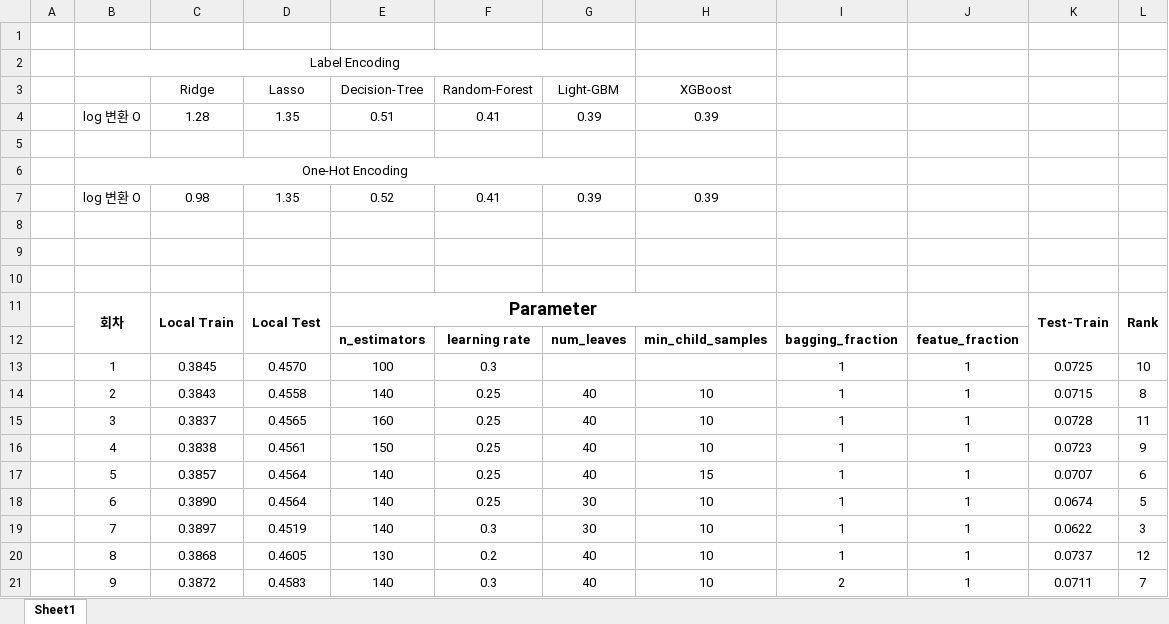
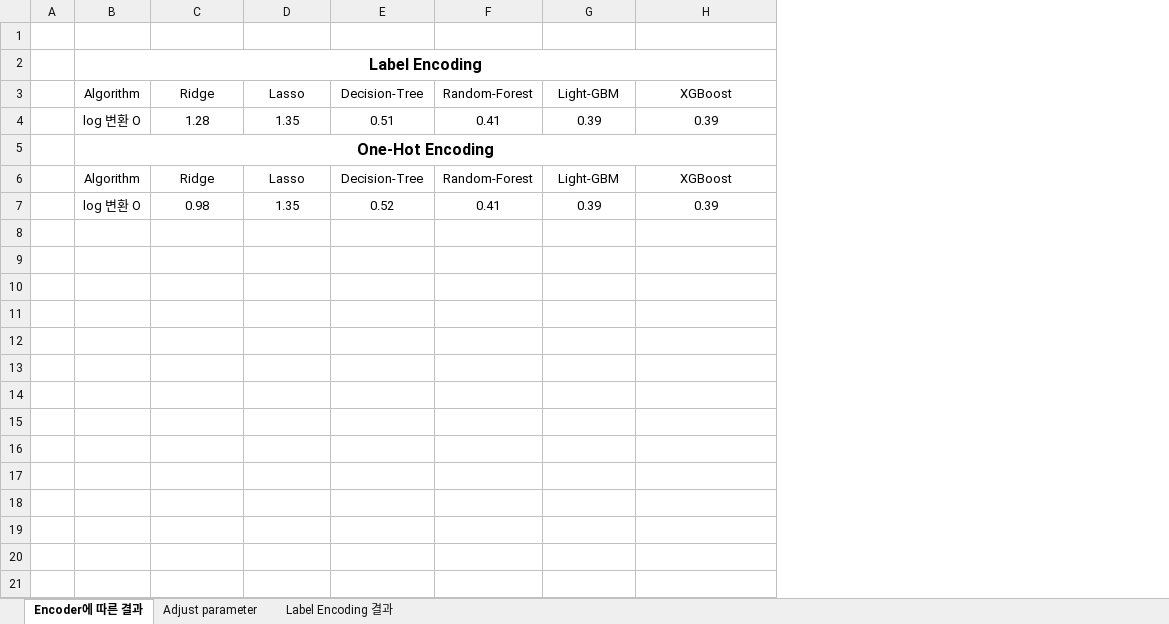
Before and after one commit to So-chankyun/consumption-pattern-analysis-of-jeju-tourist, an Excel workbook: 모델링 결과.xlsx, sheet Encoder에 따른 결과, drawn as a sheet; only a part is shown; values as stored, in another font and other column widths than the file's, no borders; removed rows and columns are numbered as before the commit, all else as after; the diff covers the shown part only; the diff names each change by its address in the sheet, - before the commit and + after, or states it on an @@ line.

```diff
--- a/모델링 결과.xlsx (sheet Encoder에 따른 결과)
+++ b/모델링 결과.xlsx (sheet Encoder에 따른 결과)
-sheet tab: Sheet1
+sheet tab: Encoder에 따른 결과
+sheet tab: Adjust parameter
+sheet tab: Label Encoding 결과
-column I, empty
-column J, empty
-column K, empty
-column L, empty
-B2 bold: off
+B2 bold: on, text size: larger
-B2:G2 merged
+B2:H2 merged
-B3: (empty)
+B3: Algorithm
-row 5: (empty)
-B5 bold: off
+B5 bold: on, text size: larger
-B6:G6 merged
+B5:H5 merged
+row 6:  | Algorithm | Ridge | Lasso | Decision-Tree | Random-Forest | Light-GBM | XGBoost
-row 8: (empty)
-row 9: (empty)
-row 10: (empty)
-row 11:  | 회차 | Local Train | Local Test | Parameter |  |  |  |  |  | Test-Train | Rank
-row 12:  |  |  |  | n_estimators | learning rate | num_leaves | min_child_samples | bagging_fraction | featue_fraction
-row 13:  | 1 | 0.3845 | 0.4570 | 100 | 0.3 |  |  | 1 | 1 | 0.0725 | 10
-row 14:  | 2 | 0.3843 | 0.4558 | 140 | 0.25 | 40 | 10 | 1 | 1 | 0.0715 | 8
-row 15:  | 3 | 0.3837 | 0.4565 | 160 | 0.25 | 40 | 10 | 1 | 1 | 0.0728 | 11
-row 16:  | 4 | 0.3838 | 0.4561 | 150 | 0.25 | 40 | 10 | 1 | 1 | 0.0723 | 9
-row 17:  | 5 | 0.3857 | 0.4564 | 140 | 0.25 | 40 | 15 | 1 | 1 | 0.0707 | 6
-row 18:  | 6 | 0.3890 | 0.4564 | 140 | 0.25 | 30 | 10 | 1 | 1 | 0.0674 | 5
-row 19:  | 7 | 0.3897 | 0.4519 | 140 | 0.3 | 30 | 10 | 1 | 1 | 0.0622 | 3
-row 20:  | 8 | 0.3868 | 0.4605 | 130 | 0.2 | 40 | 10 | 1 | 1 | 0.0737 | 12
-row 21:  | 9 | 0.3872 | 0.4583 | 140 | 0.3 | 40 | 10 | 2 | 1 | 0.0711 | 7
```
Also changed, not shown: 5 removed rows elsewhere in this sheet, 1 other file.
